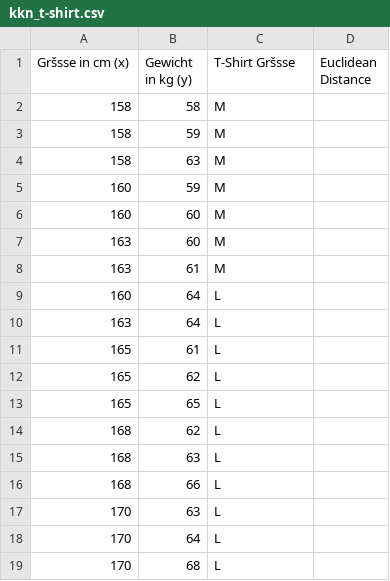
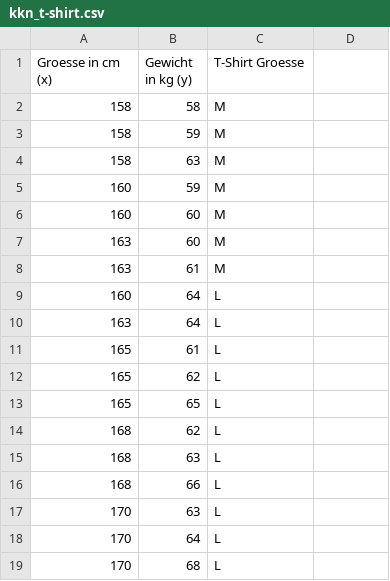
Before and after one commit to sakuronohana/my_datascience, a CSV file: kkn_t-shirt.csv, drawn as a sheet; the diff names each change by its address in the sheet, - before the commit and + after, or states it on an @@ line.

Commit message:
Update kkn_t-shirt.csv

```diff
--- a/kkn_t-shirt.csv
+++ b/kkn_t-shirt.csv
-A1: Gršsse in cm (x)
+A1: Groesse in cm (x)
-C1: T-Shirt Gršsse
+C1: T-Shirt Groesse
-D1: Euclidean Distance
+D1: (empty)
```
